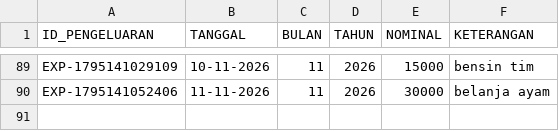
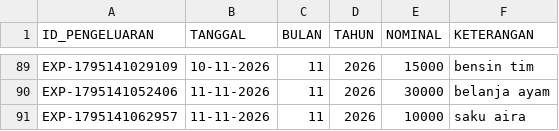
Before and after one commit to ilyasajha5-cpu/like-billing, a CSV file: database_pengeluaran.csv, drawn as a sheet; only a part is shown, gaps mark what is left out; the diff names each change by its address in the sheet, - before the commit and + after, or states it on an @@ line.

Commit message:
Fast-Sync database_pengeluaran.csv

```diff
--- a/database_pengeluaran.csv
+++ b/database_pengeluaran.csv
+row 91: EXP-1795141062957 | 11-11-2026 | 11 | 2026 | 10000 | saku aira
```
